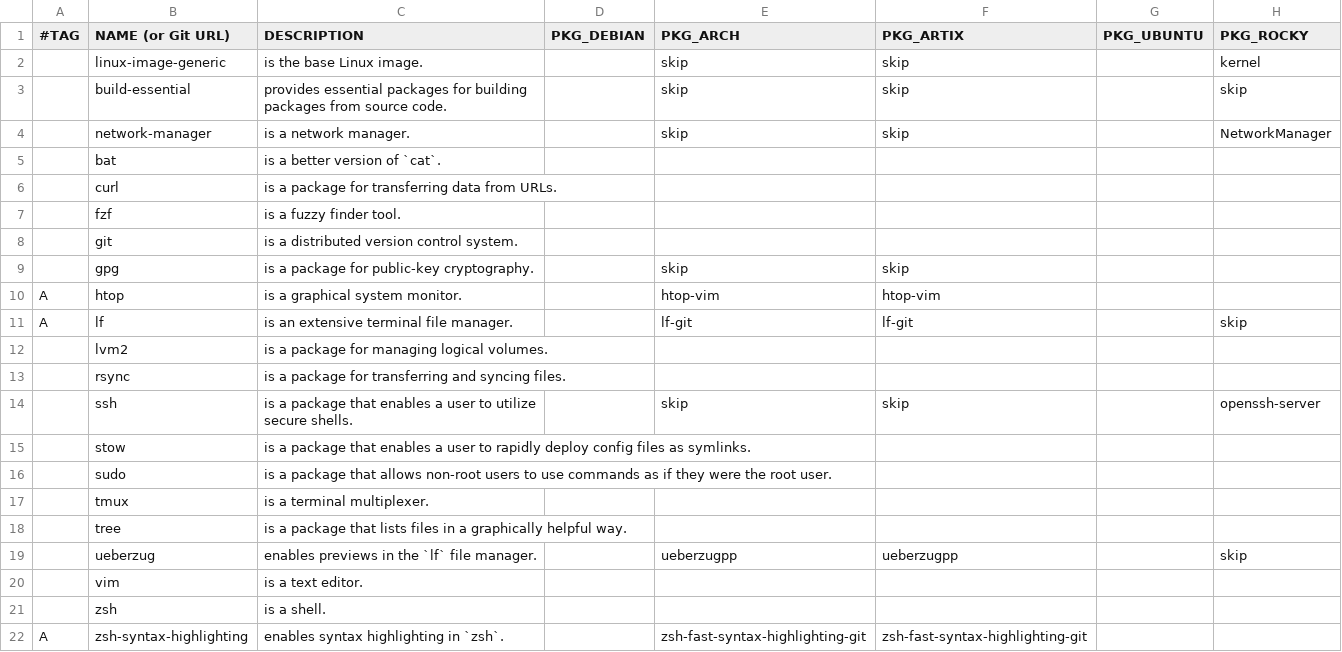
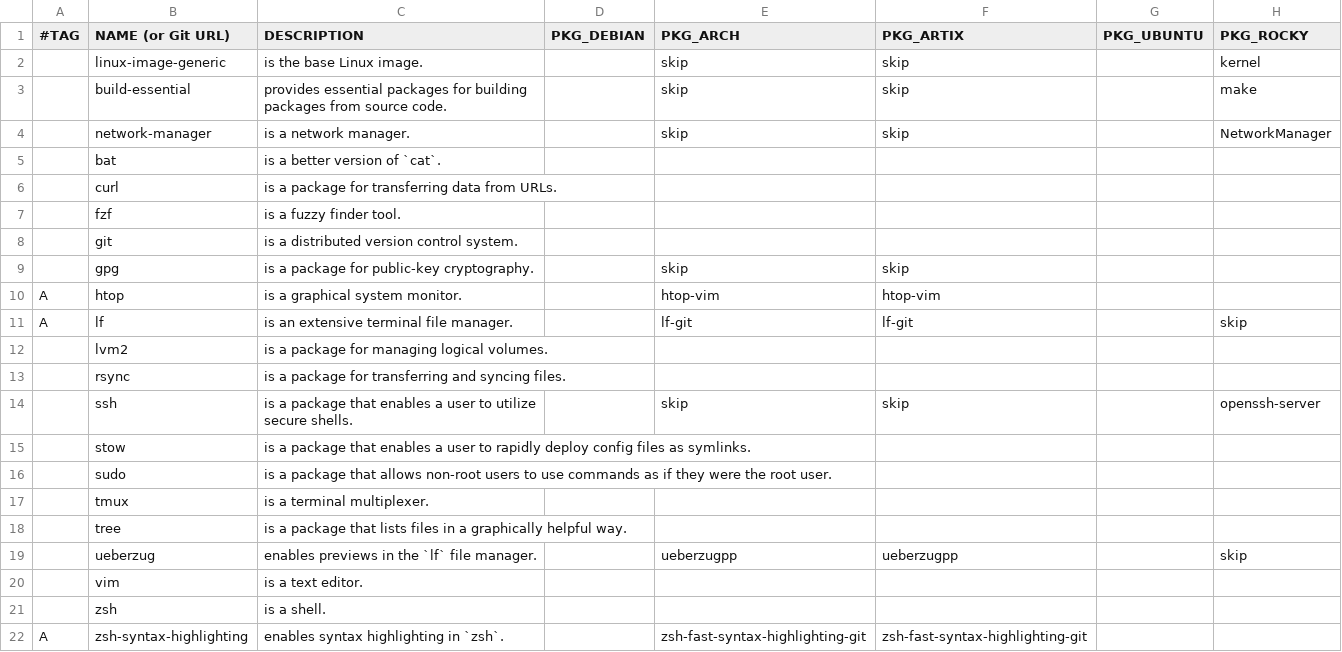
Before and after one commit to DavidVogelxyz/linux-installer, a CSV file: src/packages/packages_base.csv, drawn as a sheet.

```diff
--- a/src/packages/packages_base.csv
+++ b/src/packages/packages_base.csv
@@ -2,3 +2,3 @@
 ,linux-image-generic,"is the base Linux image.",,skip,skip,,kernel
-,build-essential,"provides essential packages for building packages from source code.",,skip,skip,,skip
+,build-essential,"provides essential packages for building packages from source code.",,skip,skip,,make
 ,network-manager,"is a network manager.",,skip,skip,,NetworkManager
```
Also changed, not shown: src/packages/packages_browsers.csv, 19 other files.
